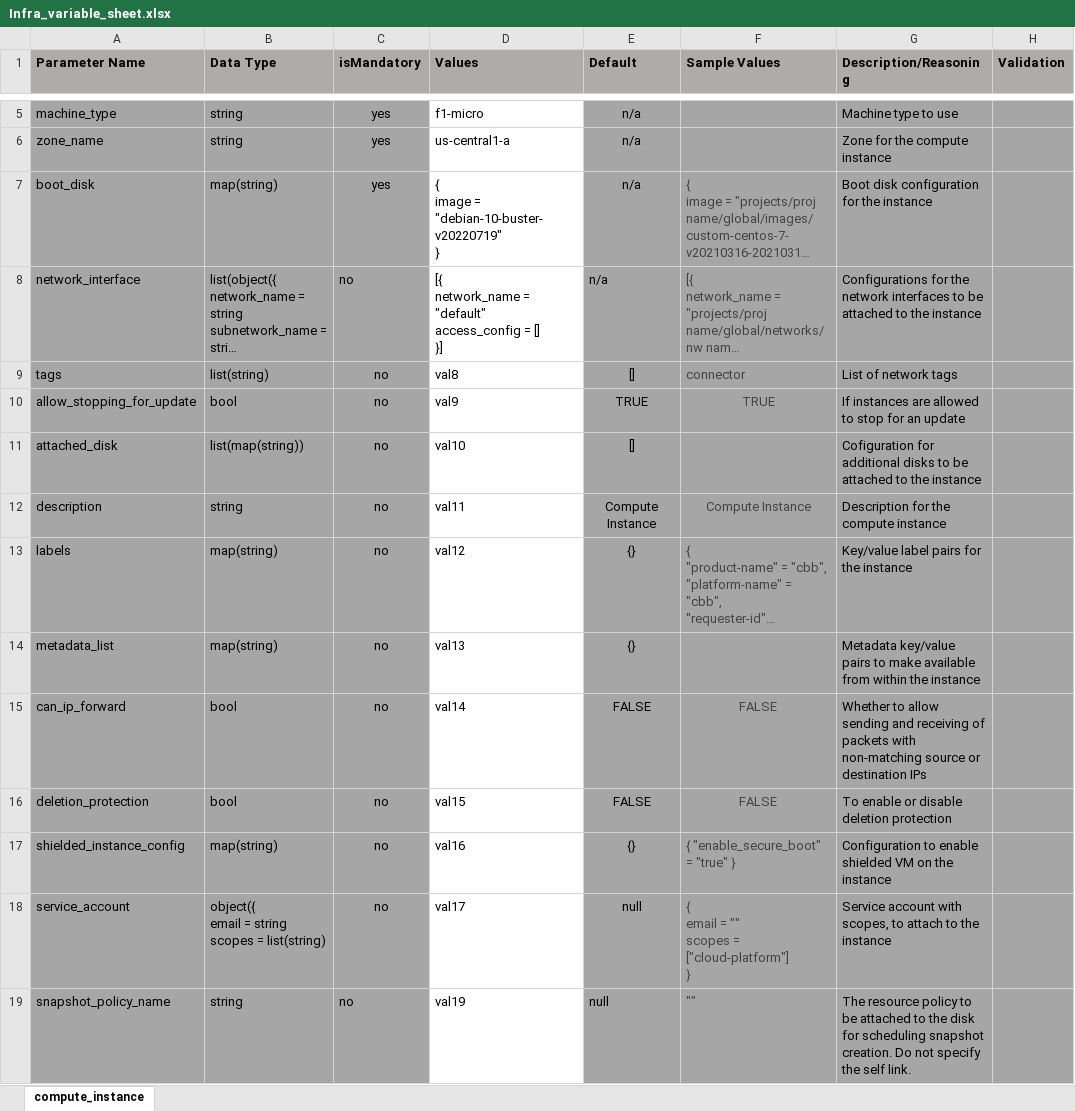
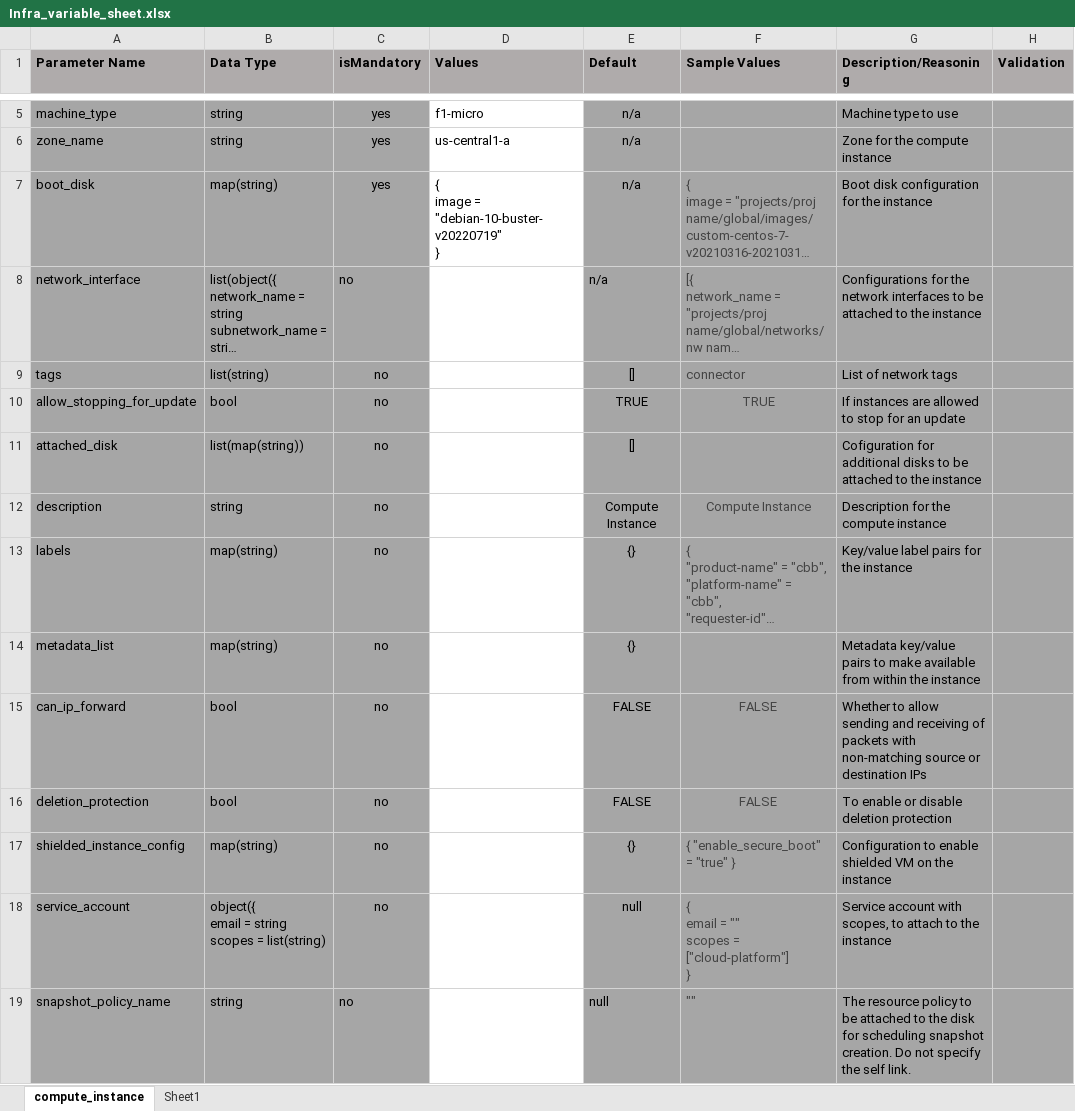
Before and after one commit to balajigan/gcp-create-resource, an Excel workbook: Infra_variable_sheet.xlsx, sheet compute_instance, drawn as a sheet; only a part is shown, gaps mark what is left out; long unchanged cells end in …; values as stored, in another font and other column widths than the file's, no borders; ↵ is a line break in a cell; the diff names each change by its address in the sheet, - before the commit and + after, or states it on an @@ line.

Commit message:
Add files via upload

```diff
--- a/Infra_variable_sheet.xlsx (sheet compute_instance)
+++ b/Infra_variable_sheet.xlsx (sheet compute_instance)
+sheet tab: Sheet1
-D8 (Values): [{ ↵ network_name = "default" ↵ access_config = [] ↵ }]
+D8 (Values): (empty)
-D9 (Values): val8
+D9 (Values): (empty)
-D10 (Values): val9
+D10 (Values): (empty)
-D11 (Values): val10
+D11 (Values): (empty)
-D12 (Values): val11
+D12 (Values): (empty)
-D13 (Values): val12
+D13 (Values): (empty)
-D14 (Values): val13
+D14 (Values): (empty)
-D15 (Values): val14
+D15 (Values): (empty)
-D16 (Values): val15
+D16 (Values): (empty)
-D17 (Values): val16
+D17 (Values): (empty)
-D18 (Values): val17
+D18 (Values): (empty)
-D19 (Values): val19
+D19 (Values): (empty)
```
